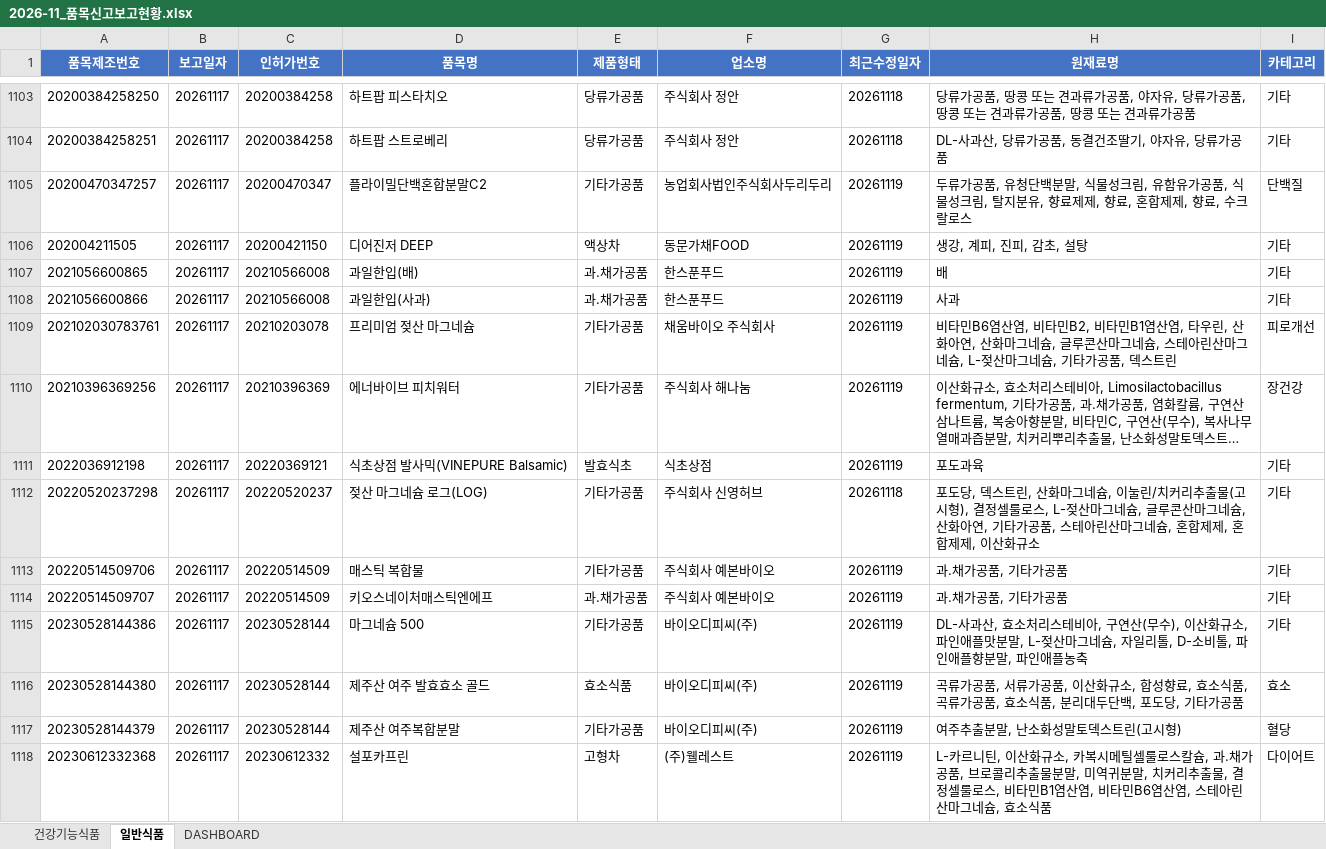
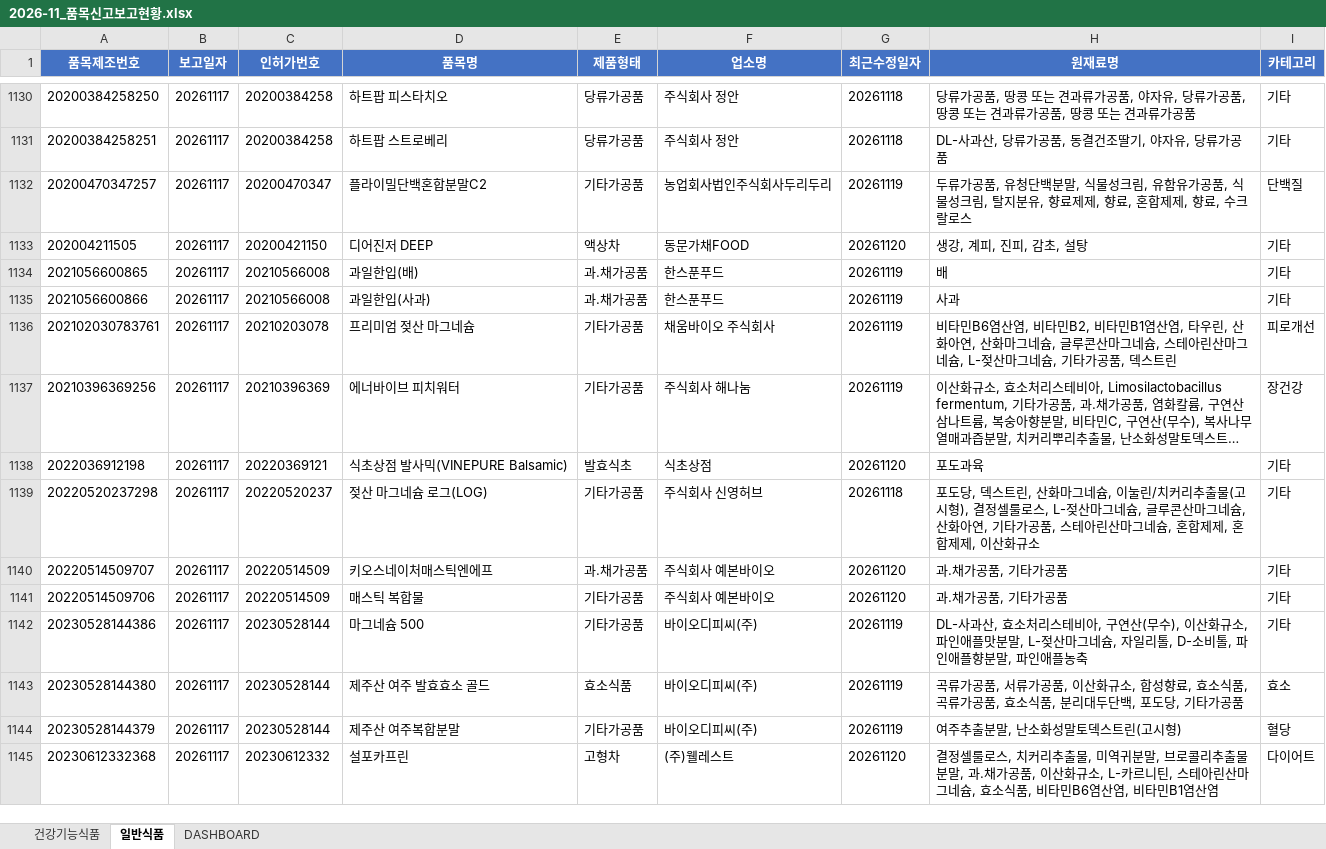
Before and after one commit to primexx98-sudo/food-product-status, an Excel workbook: output/2026-11_품목신고보고현황.xlsx, sheet 일반식품, drawn as a sheet; only a part is shown, gaps mark what is left out; long unchanged cells end in …; values as stored, in another font and other column widths than the file's, no borders; removed rows and columns are numbered as before the commit, all else as after; the diff covers the shown part only; the diff names each change by its address in the sheet, - before the commit and + after, or states it on an @@ line.

```diff
--- a/output/2026-11_품목신고보고현황.xlsx (sheet 일반식품)
+++ b/output/2026-11_품목신고보고현황.xlsx (sheet 일반식품)
-G1133 (최근수정일자): 20261119
+G1133 (최근수정일자): 20261120
-G1138 (최근수정일자): 20261119
+G1138 (최근수정일자): 20261120
-row 1113: 20220514509706 | 20261117 | 20220514509 | 매스틱 복합물 | 기타가공품 | 주식회사 예본바이오 | 20261119 | 과.채가공품, 기타가공품 | 기타
-G1140 (최근수정일자): 20261119
+G1140 (최근수정일자): 20261120
+row 1141: 20220514509706 | 20261117 | 20220514509 | 매스틱 복합물 | 기타가공품 | 주식회사 예본바이오 | 20261120 | 과.채가공품, 기타가공품 | 기타
-G1145 (최근수정일자): 20261119
+G1145 (최근수정일자): 20261120
-H1145 (원재료명): L-카르니틴, 이산화규소, 카복시메틸셀룰로스칼슘, 과.채가공품, 브로콜리추출물분말, 미역귀분말, 치커리추출물, 결정셀룰로스, 비타민B1염산염, 비타민B6염산염, 스테아린산마그네슘, 효소식품
+H1145 (원재료명): 결정셀룰로스, 치커리추출물, 미역귀분말, 브로콜리추출물분말, 과.채가공품, 이산화규소, L-카르니틴, 스테아린산마그네슘, 효소식품, 비타민B6염산염, 비타민B1염산염
```
Also changed, not shown: 103 added rows, 6 removed rows and 88 edited cells elsewhere in this sheet, sheet 건강기능식품, sheet DASHBOARD, 9 other files.
